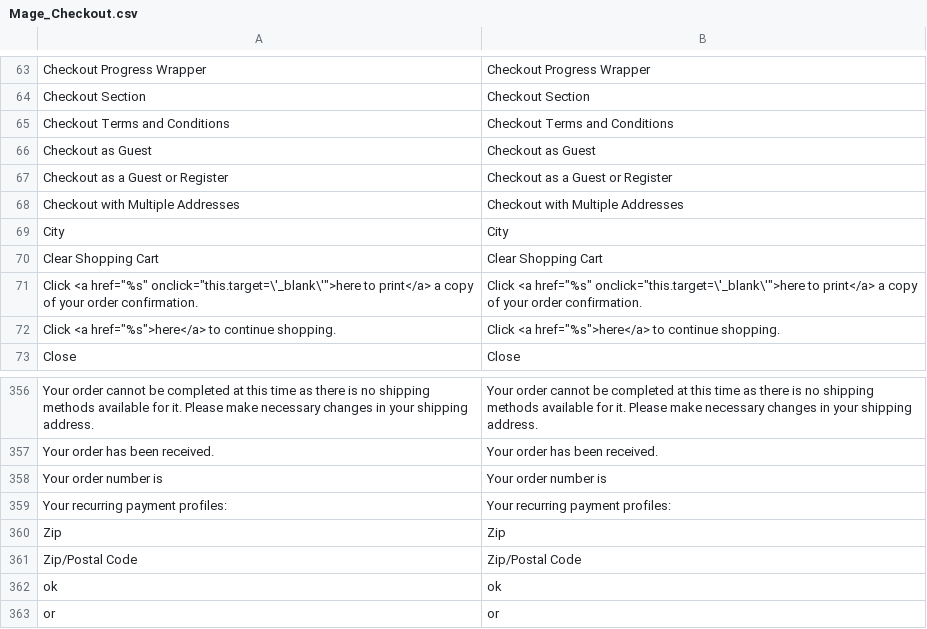
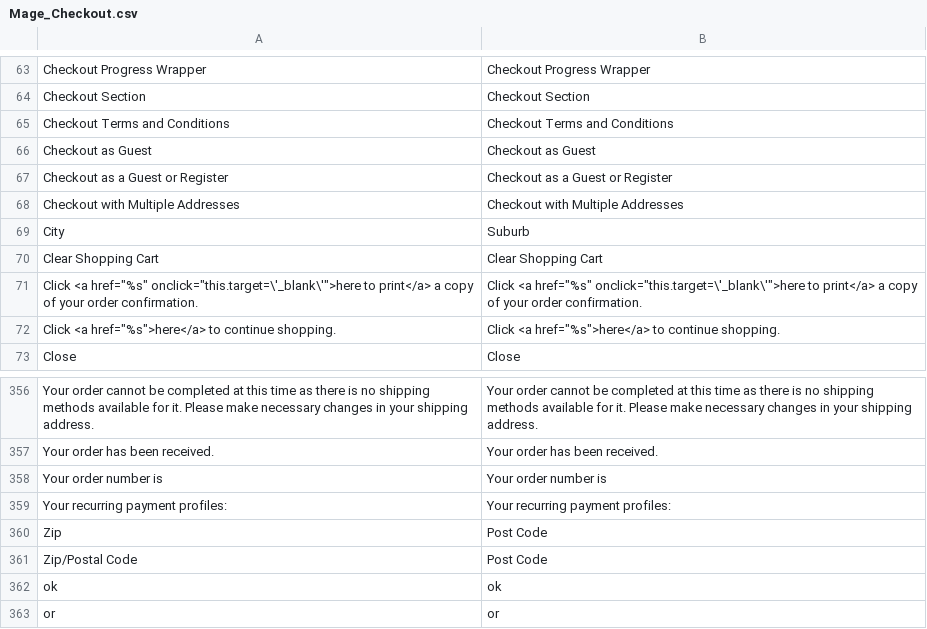
Before and after one commit to jmendozacu/nextoner, a CSV file: app/locale/en_US/Mage_Checkout.csv, drawn as a sheet; only a part is shown, gaps mark what is left out.

```diff
--- a/app/locale/en_US/Mage_Checkout.csv
+++ b/app/locale/en_US/Mage_Checkout.csv
@@ -68,3 +68,3 @@
 "Checkout with Multiple Addresses","Checkout with Multiple Addresses"
-"City","City"
+"City","Suburb"
 "Clear Shopping Cart","Clear Shopping Cart"
@@ -359,4 +359,4 @@
 "Your recurring payment profiles:","Your recurring payment profiles:"
-"Zip","Zip"
-"Zip/Postal Code","Zip/Postal Code"
+"Zip","Post Code"
+"Zip/Postal Code","Post Code"
 "ok","ok"
```
Also changed, not shown: app/locale/en_US/Mage_Customer.csv, app/locale/en_US/Mage_Persistent.csv, 29 other files.
